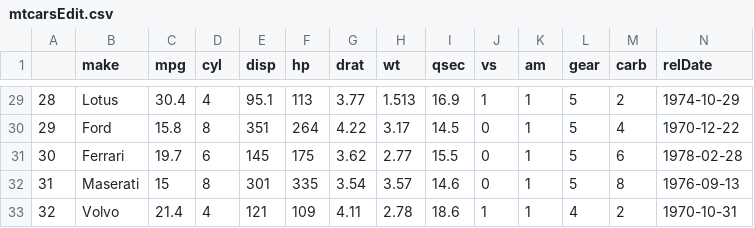
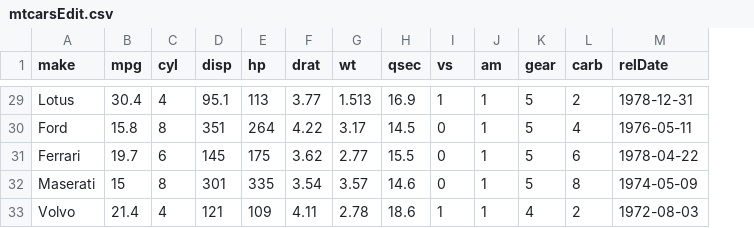
Before and after one commit to d-ev-craig/DATA607, a CSV file: TIDYVERSE Create/mtcarsEdit.csv, drawn as a sheet; only a part is shown, gaps mark what is left out; removed rows and columns are numbered as before the commit, all else as after; the diff covers the shown part only; the diff names each change by its address in the sheet, - before the commit and + after, or states it on an @@ line.

```diff
--- a/TIDYVERSE Create/mtcarsEdit.csv
+++ b/TIDYVERSE Create/mtcarsEdit.csv
-column A, rows 29-33: 28 | 29 | 30 | 31 | 32
-M29 (relDate): 1974-10-29
+M29 (relDate): 1978-12-31
-M30 (relDate): 1970-12-22
+M30 (relDate): 1976-05-11
-M31 (relDate): 1978-02-28
+M31 (relDate): 1978-04-22
-M32 (relDate): 1976-09-13
+M32 (relDate): 1974-05-09
-M33 (relDate): 1970-10-31
+M33 (relDate): 1972-08-03
```
Also changed, not shown: 27 edited cells elsewhere in this file, 4 other files.
